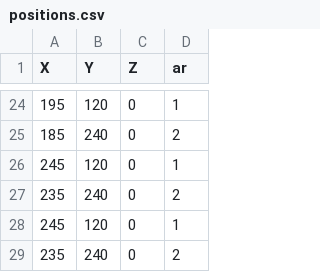
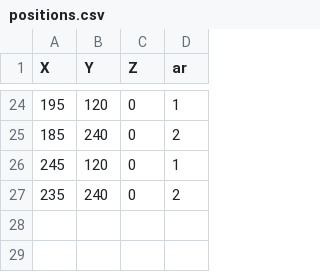
Before and after one commit to okmas-32/Axel, a CSV file: RP-raspberry_pi/positions.csv, drawn as a sheet; only a part is shown, gaps mark what is left out.

```diff
--- a/RP-raspberry_pi/positions.csv
+++ b/RP-raspberry_pi/positions.csv
@@ -27,3 +27 @@ X,Y,Z,ar
 235,240,0,2
-245,120,0,1
-235,240,0,2
```
Also changed, not shown: 4 other files.
